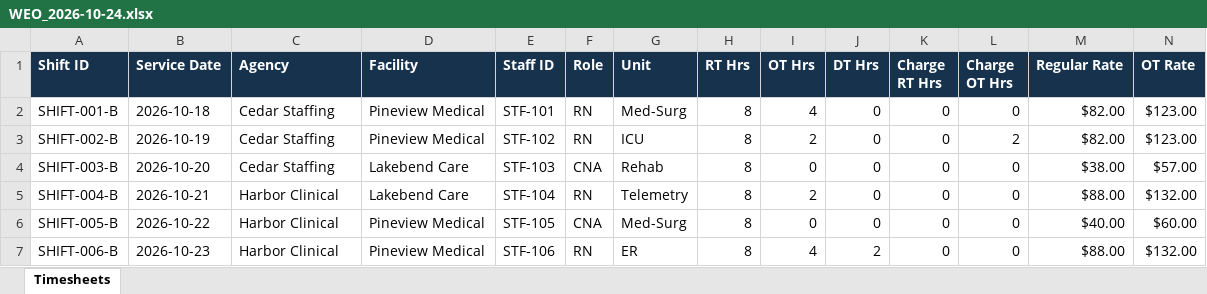
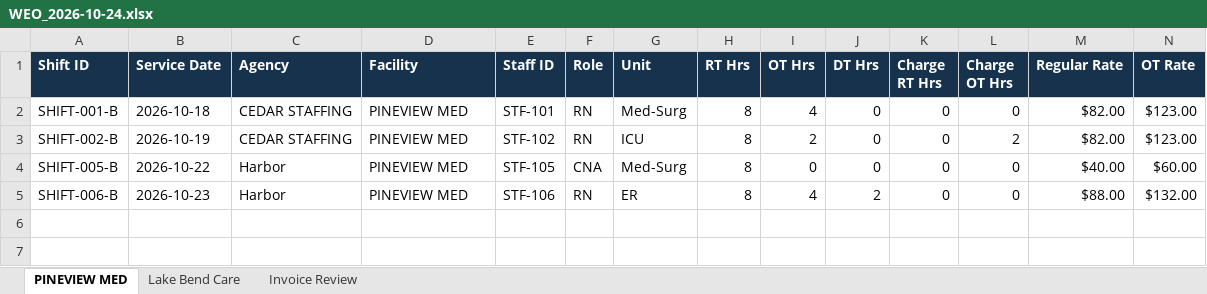
Before and after one commit to mikikoridel-hash/accounting-automation-portfolio, an Excel workbook: raw/WEO_2026-10-24.xlsx, sheet PINEVIEW MED, drawn as a sheet; only a part is shown; values as stored, in another font and other column widths than the file's, no borders; table styles not drawn; removed rows and columns are numbered as before the commit, all else as after; rows hold the shown columns only; the diff names each change by its address in the sheet, - before the commit and + after, or states it on an @@ line.

Commit message:
Add multi-sheet import and data cleaning

```diff
--- a/raw/WEO_2026-10-24.xlsx (sheet PINEVIEW MED)
+++ b/raw/WEO_2026-10-24.xlsx (sheet PINEVIEW MED)
-sheet tab: Timesheets
+sheet tab: PINEVIEW MED
+sheet tab: Lake Bend Care
+sheet tab: Invoice Review
-C2:C3 (Agency): Cedar Staffing
+C2:C3 (Agency): CEDAR STAFFING
-D2:D3 (Facility): Pineview Medical
+D2:D3 (Facility): PINEVIEW MED
-row 4: SHIFT-003-B | 2026-10-20 | Cedar Staffing | Lakebend Care | STF-103 | CNA | Rehab | 8 | 0 | 0 | 0 | 0 | $38.00 | $57.00
-row 5: SHIFT-004-B | 2026-10-21 | Harbor Clinical | Lakebend Care | STF-104 | RN | Telemetry | 8 | 2 | 0 | 0 | 0 | $88.00 | $132.00
-C4:C5 (Agency): Harbor Clinical
+C4:C5 (Agency): Harbor
-D4:D5 (Facility): Pineview Medical
+D4:D5 (Facility): PINEVIEW MED
```
Also changed, not shown: formulas that keep their value, raw/WEO_2026-10-17.xlsx, 5 other files.
